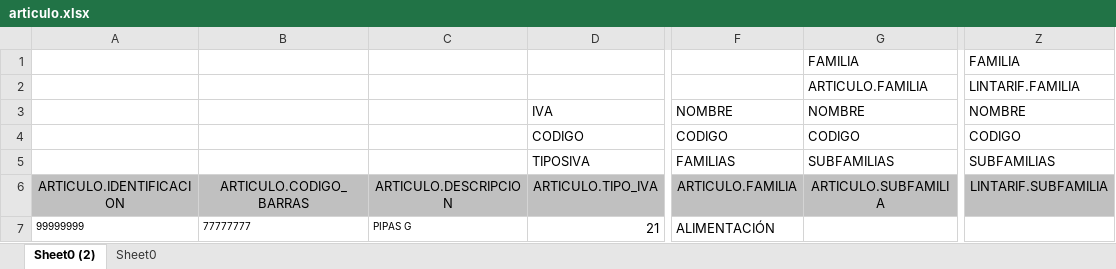
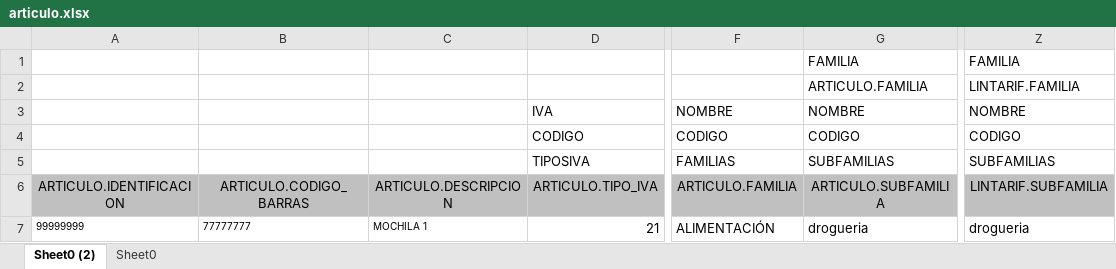
Before and after one commit to JuanGonzalezCobo/ImportadorProductos, an Excel workbook: articulo.xlsx, sheet Sheet0 (2), drawn as a sheet; only a part is shown, gaps mark what is left out; values as stored, in another font and other column widths than the file's, no borders; the diff names each change by its address in the sheet, - before the commit and + after, or states it on an @@ line.

Commit message:
VERSION 2.0: FUNCIONALIDAD PERFECTA CON UN ÚNICO EXCEL Y ARCHIVO DE CONFIGURACIÓN

```diff
--- a/articulo.xlsx (sheet Sheet0 (2))
+++ b/articulo.xlsx (sheet Sheet0 (2))
-C7 (ARTICULO.DESCRIPCION): PIPAS G
+C7 (ARTICULO.DESCRIPCION): MOCHILA 1
-G7 (ARTICULO.SUBFAMILIA): (empty)
+G7 (ARTICULO.SUBFAMILIA): drogueria
-Z7 (LINTARIF.SUBFAMILIA): (empty)
+Z7 (LINTARIF.SUBFAMILIA): drogueria
```
Also changed, not shown: 13 other files.
